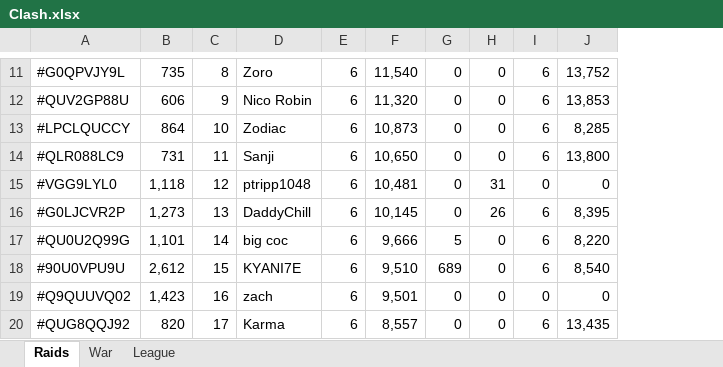
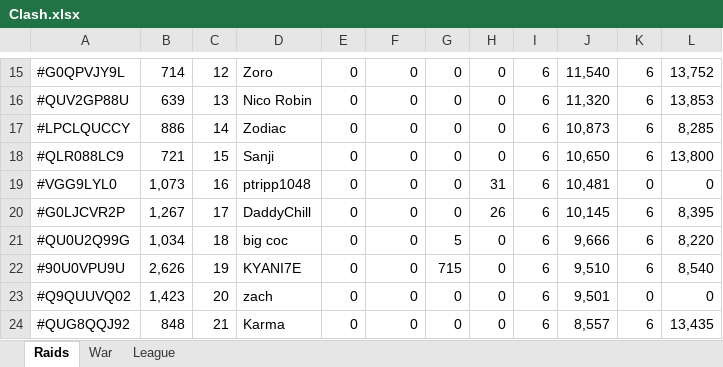
Before and after one commit to KYANI7E/Clans, an Excel workbook: Clash.xlsx, sheet Raids, drawn as a sheet; only a part is shown, gaps mark what is left out; values as stored, in another font and other column widths than the file's, no cell formats; addresses are those after the commit; the diff covers the shown part only; the diff names each change by its address in the sheet, - before the commit and + after, or states it on an @@ line.

```diff
--- a/Clash.xlsx (sheet Raids)
+++ b/Clash.xlsx (sheet Raids)
+column J, rows 15-24: 11,540 | 11,320 | 10,873 | 10,650 | 10,481 | 10,145 | 9,666 | 9,510 | 9,501 | 8,557
+column K, rows 15-24: 6 | 6 | 6 | 6 | 0 | 6 | 6 | 6 | 0 | 6
-B15: 735
+B15: 714
-C15: 8
+C15: 12
-E15:E24: 6
+E15:E24: 0
-F15: 11,540
+F15: 0
-B16: 606
+B16: 639
-C16: 9
+C16: 13
-F16: 11,320
+F16: 0
-B17: 864
+B17: 886
-C17: 10
+C17: 14
-F17: 10,873
+F17: 0
-B18: 731
+B18: 721
-C18: 11
+C18: 15
-F18: 10,650
+F18: 0
-B19: 1,118
+B19: 1,073
-C19: 12
+C19: 16
-F19: 10,481
+F19: 0
-I19: 0
+I19: 6
-B20: 1,273
+B20: 1,267
-C20: 13
+C20: 17
-F20: 10,145
+F20: 0
-B21: 1,101
+B21: 1,034
-C21: 14
+C21: 18
-F21: 9,666
+F21: 0
-B22: 2,612
+B22: 2,626
-C22: 15
+C22: 19
-F22: 9,510
+F22: 0
-G22: 689
+G22: 715
-C23: 16
+C23: 20
-F23: 9,501
+F23: 0
-I23: 0
+I23: 6
-B24: 820
+B24: 848
-C24: 17
+C24: 21
-F24: 8,557
+F24: 0
```
Also changed, not shown: 7 added rows, 5 removed rows and 131 edited cells elsewhere in this sheet, cell formats.
